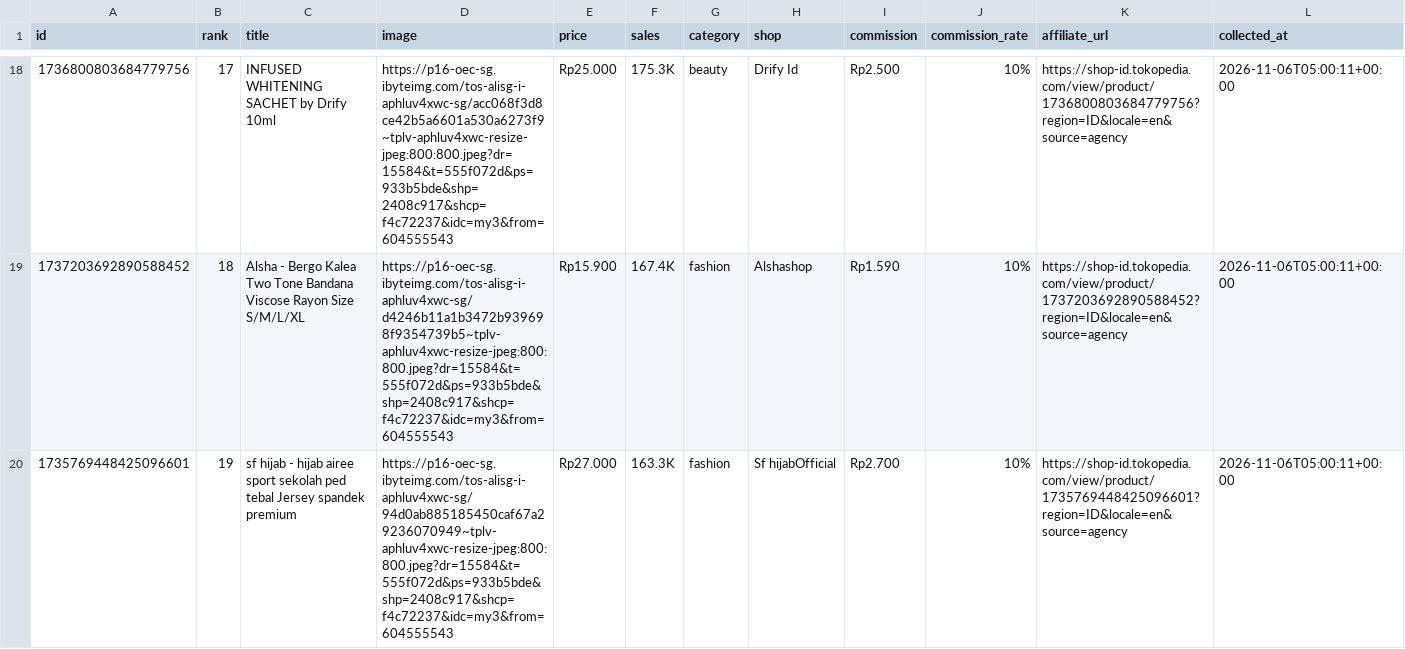
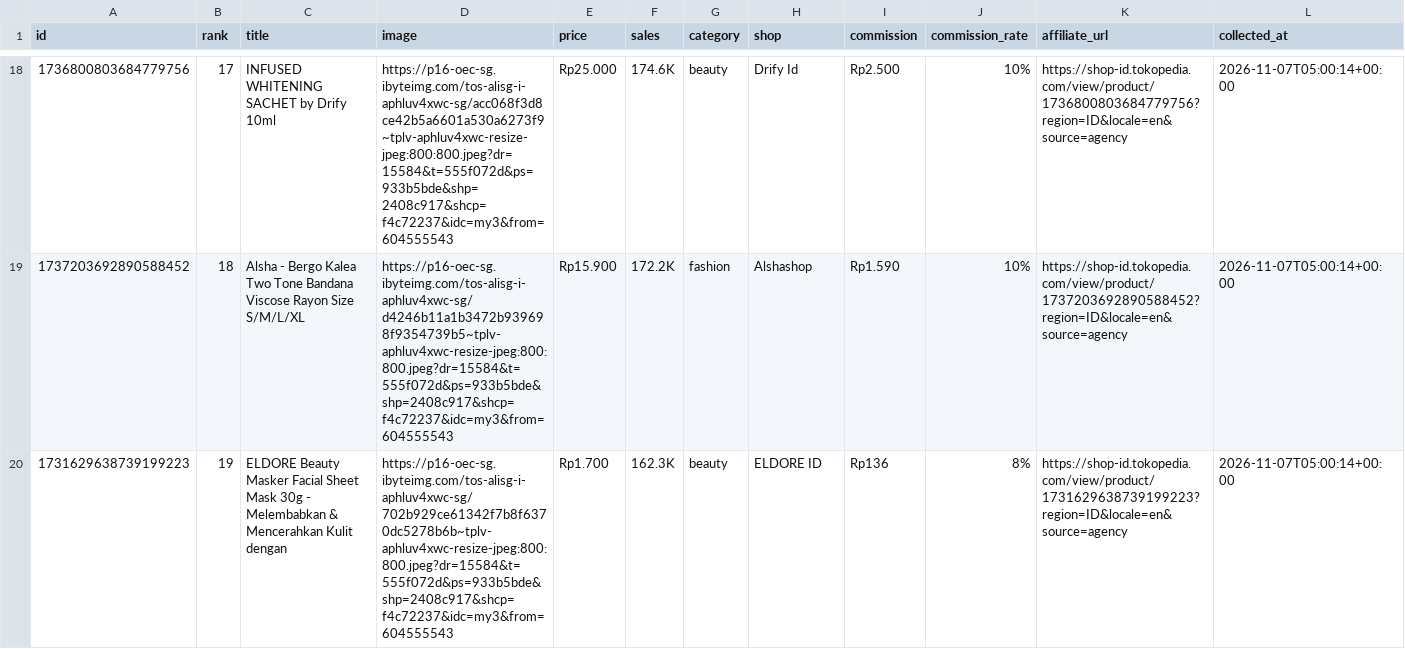
Before and after one commit to junuee-ctrl/lagitren, a CSV file: collector/products.csv, drawn as a sheet; only a part is shown, gaps mark what is left out; the diff covers the shown part only.

```diff
--- a/collector/products.csv
+++ b/collector/products.csv
@@ -18,3 +18,3 @@ id,rank,title,image,price,sales,category,shop,commission,commission_rate,affilia
-1736800803684779756,17,INFUSED WHITENING SACHET by Drify 10ml,https://p16-oec-sg.ibyteimg.com/tos-alisg-i-aphluv4xwc-sg/acc068f3d8ce42b5a6601a530a6273f9~tplv-aphluv4xwc-resize-jpeg:800:800.jpeg?dr=15584&t=555f072d&ps=933b5bde&shp=2408c917&shcp=f4c72237&idc=my3&from=604555543,Rp25.000,175.3K,beauty,Drify Id,Rp2.500,10%,https://shop-id.tokopedia.com/view/product/1736800803684779756?region=ID&locale=en&source=agency,2026-11-06T05:00:11+00:00
-1737203692890588452,18,Alsha - Bergo Kalea Two Tone Bandana Viscose Rayon Size S/M/L/XL,https://p16-oec-sg.ibyteimg.com/tos-alisg-i-aphluv4xwc-sg/d4246b11a1b3472b939698f9354739b5~tplv-aphluv4xwc-resize-jpeg:800:800.jpeg?dr=15584&t=555f072d&ps=933b5bde&shp=2408c917&shcp=f4c72237&idc=my3&from=604555543,Rp15.900,167.4K,fashion,Alshashop,Rp1.590,10%,https://shop-id.tokopedia.com/view/product/1737203692890588452?region=ID&locale=en&source=agency,2026-11-06T05:00:11+00:00
-1735769448425096601,19,sf hijab - hijab airee sport sekolah ped tebal Jersey spandek premium,https://p16-oec-sg.ibyteimg.com/tos-alisg-i-aphluv4xwc-sg/94d0ab885185450caf67a29236070949~tplv-aphluv4xwc-resize-jpeg:800:800.jpeg?dr=15584&t=555f072d&ps=933b5bde&shp=2408c917&shcp=f4c72237&idc=my3&from=604555543,Rp27.000,163.3K,fashion,Sf hijabOfficial,Rp2.700,10%,https://shop-id.tokopedia.com/view/product/1735769448425096601?region=ID&locale=en&source=agency,2026-11-06T05:00:11+00:00
+1736800803684779756,17,INFUSED WHITENING SACHET by Drify 10ml,https://p16-oec-sg.ibyteimg.com/tos-alisg-i-aphluv4xwc-sg/acc068f3d8ce42b5a6601a530a6273f9~tplv-aphluv4xwc-resize-jpeg:800:800.jpeg?dr=15584&t=555f072d&ps=933b5bde&shp=2408c917&shcp=f4c72237&idc=my3&from=604555543,Rp25.000,174.6K,beauty,Drify Id,Rp2.500,10%,https://shop-id.tokopedia.com/view/product/1736800803684779756?region=ID&locale=en&source=agency,2026-11-07T05:00:14+00:00
+1737203692890588452,18,Alsha - Bergo Kalea Two Tone Bandana Viscose Rayon Size S/M/L/XL,https://p16-oec-sg.ibyteimg.com/tos-alisg-i-aphluv4xwc-sg/d4246b11a1b3472b939698f9354739b5~tplv-aphluv4xwc-resize-jpeg:800:800.jpeg?dr=15584&t=555f072d&ps=933b5bde&shp=2408c917&shcp=f4c72237&idc=my3&from=604555543,Rp15.900,172.2K,fashion,Alshashop,Rp1.590,10%,https://shop-id.tokopedia.com/view/product/1737203692890588452?region=ID&locale=en&source=agency,2026-11-07T05:00:14+00:00
+1731629638739199223,19,ELDORE Beauty Masker Facial Sheet Mask 30g - Melembabkan & Mencerahkan Kulit dengan,https://p16-oec-sg.ibyteimg.com/tos-alisg-i-aphluv4xwc-sg/702b929ce61342f7b8f6370dc5278b6b~tplv-aphluv4xwc-resize-jpeg:800:800.jpeg?dr=15584&t=555f072d&ps=933b5bde&shp=2408c917&shcp=f4c72237&idc=my3&from=604555543,Rp1.700,162.3K,beauty,ELDORE ID,Rp136,8%,https://shop-id.tokopedia.com/view/product/1731629638739199223?region=ID&locale=en&source=agency,2026-11-07T05:00:14+00:00
```
Also changed, not shown: 5 added rows, 5 removed rows and 27 edited cells elsewhere in this file.
